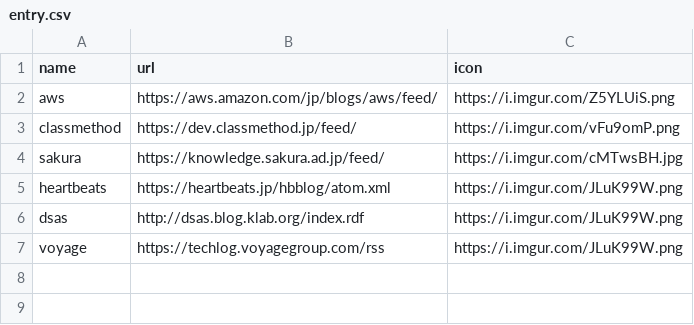
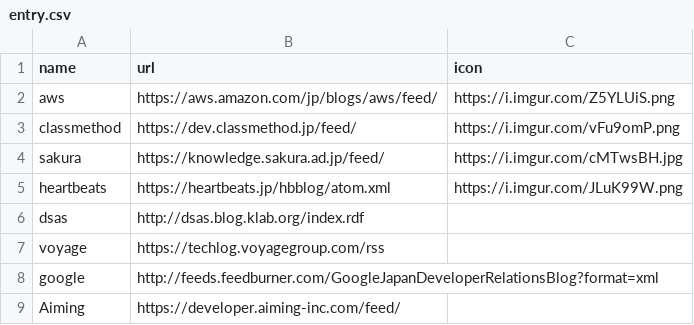
Before and after one commit to tubone24/tech_blog_spider, a CSV file: entry.csv, drawn as a sheet.

Commit message:
update entry csv

```diff
--- a/entry.csv
+++ b/entry.csv
@@ -5,3 +5,5 @@ name,url,icon
 "heartbeats","https://heartbeats.jp/hbblog/atom.xml","https://i.imgur.com/JLuK99W.png"
-"dsas","http://dsas.blog.klab.org/index.rdf","https://i.imgur.com/JLuK99W.png"
-"voyage","https://techlog.voyagegroup.com/rss","https://i.imgur.com/JLuK99W.png"
+"dsas","http://dsas.blog.klab.org/index.rdf",""
+"voyage","https://techlog.voyagegroup.com/rss",""
+"google","http://feeds.feedburner.com/GoogleJapanDeveloperRelationsBlog?format=xml",""
+"Aiming","https://developer.aiming-inc.com/feed/",""
```
Also changed, not shown: 2 other files.
